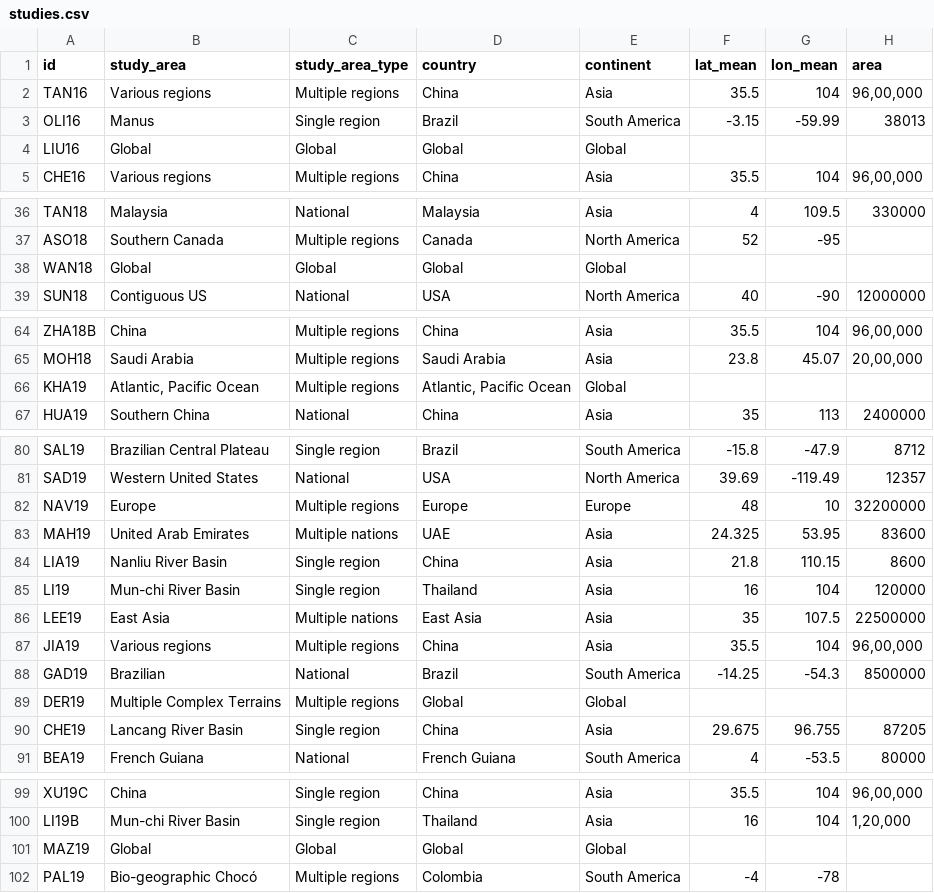
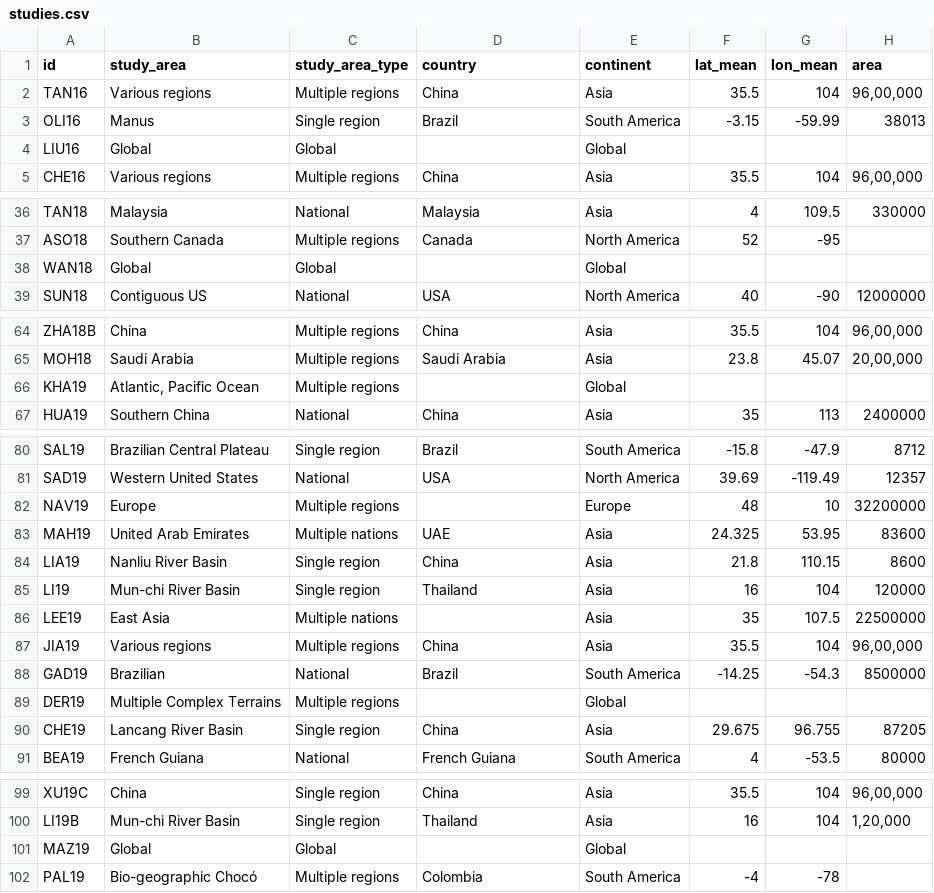
Before and after one commit to Rajani462/GPM_review, a CSV file: data/raw/studies.csv, drawn as a sheet; only a part is shown, gaps mark what is left out; the diff names each change by its address in the sheet, - before the commit and + after, or states it on an @@ line.

Commit message:
global, europe and east asia were removed from the 'country; column in studies.csv.

```diff
--- a/data/raw/studies.csv
+++ b/data/raw/studies.csv
-D4 (country): Global
+D4 (country): (empty)
-D38 (country): Global
+D38 (country): (empty)
-D66 (country): Atlantic, Pacific Ocean
+D66 (country): (empty)
-D82 (country): Europe
+D82 (country): (empty)
-D86 (country): East Asia
+D86 (country): (empty)
-D89 (country): Global
+D89 (country): (empty)
-D101 (country): Global
+D101 (country): (empty)
```
Also changed, not shown: 2 other files.
